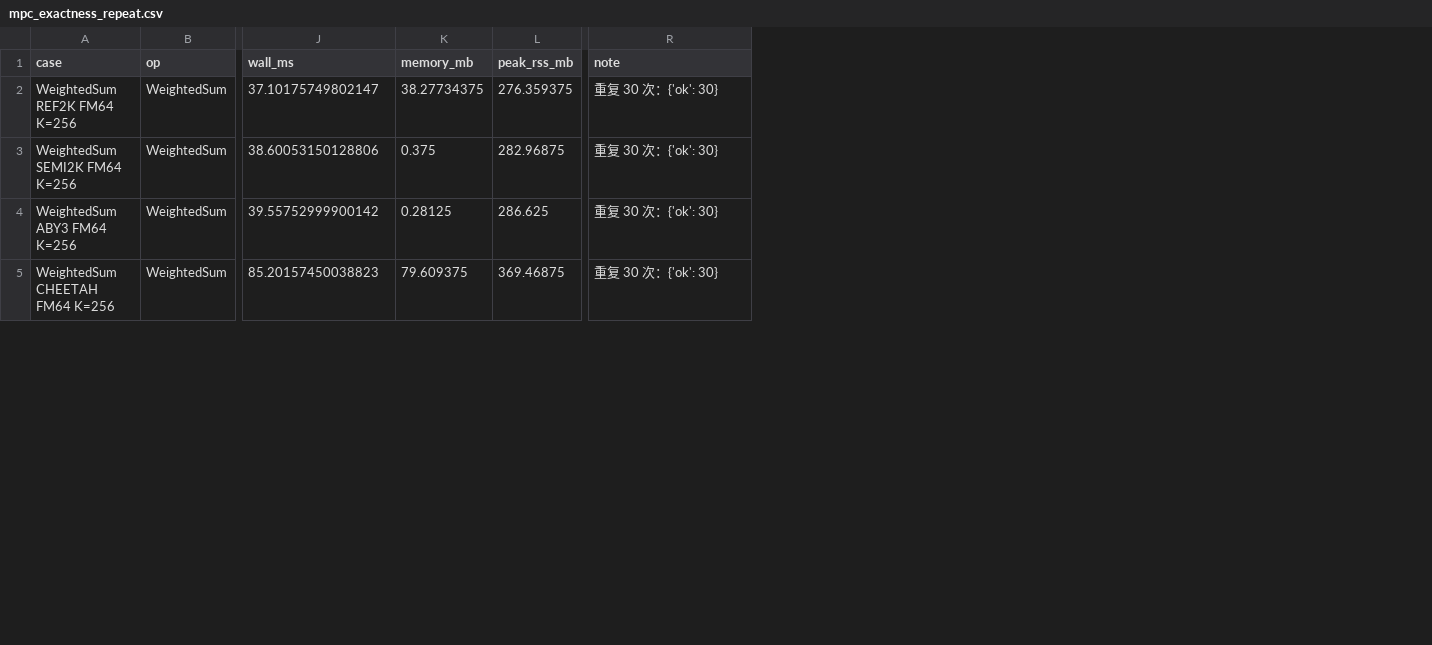
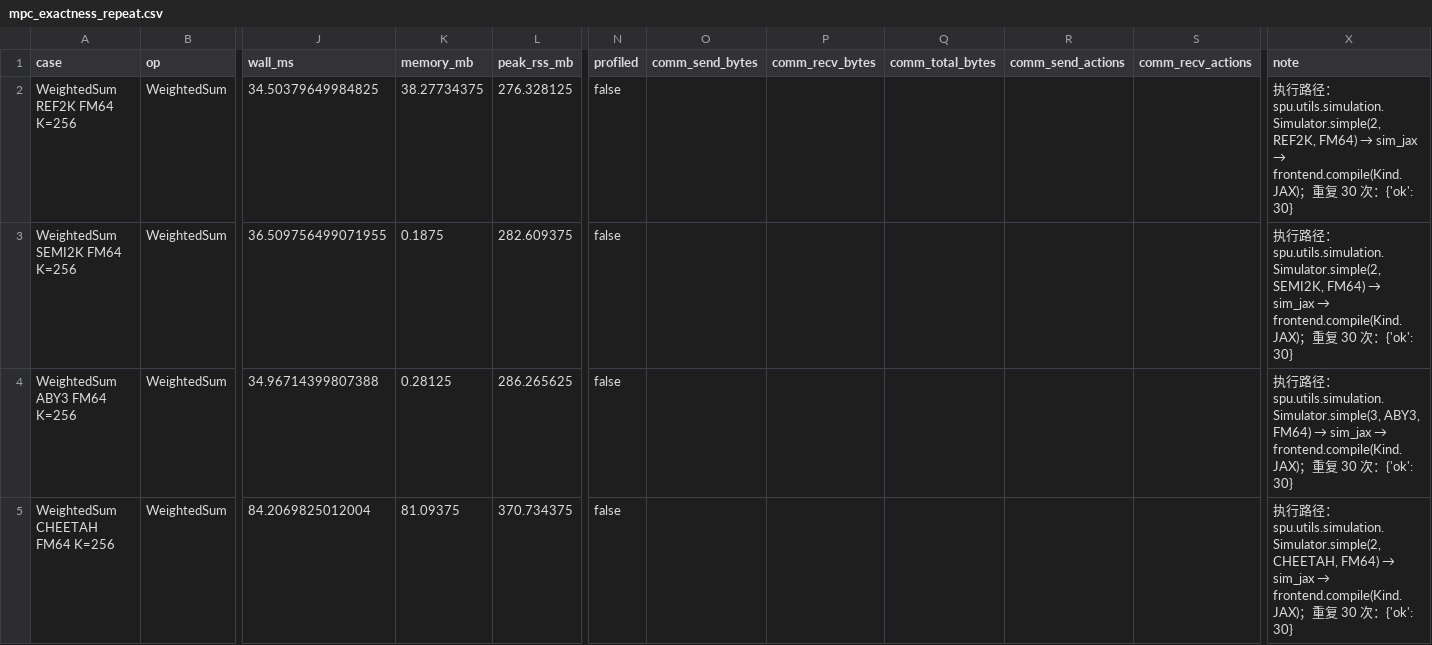
Before and after one commit to ThresholdCrypto/GIS_SPU, a CSV file: docs/mpc_exactness_repeat.csv, drawn as a sheet; only a part is shown, gaps mark what is left out; addresses are those after the commit; the diff covers the shown part only; the diff names each change by its address in the sheet, - before the commit and + after, or states it on an @@ line.

```diff
--- a/docs/mpc_exactness_repeat.csv
+++ b/docs/mpc_exactness_repeat.csv
+column N (profiled), rows 2-5: all false
+column O (comm_send_bytes), empty
+column P (comm_recv_bytes), empty
+column Q (comm_total_bytes), empty
+column R (comm_send_actions), empty
+column S (comm_recv_actions), empty
-J2 (wall_ms): 37.10175749802147
+J2 (wall_ms): 34.50379649984825
-L2 (peak_rss_mb): 276.359375
+L2 (peak_rss_mb): 276.328125
@@ X2 (note): 重复 30… → 执行路径：spu.utils.simulation.Simulator.simple(2, REF2K, FM64) → sim_jax → frontend.compile(Kind.JAX)；重复 30… @@
-J3 (wall_ms): 38.60053150128806
+J3 (wall_ms): 36.509756499071955
-K3 (memory_mb): 0.375
+K3 (memory_mb): 0.1875
-L3 (peak_rss_mb): 282.96875
+L3 (peak_rss_mb): 282.609375
@@ X3 (note): 重复 30… → 执行路径：spu.utils.simulation.Simulator.simple(2, SEMI2K, FM64) → sim_jax → frontend.compile(Kind.JAX)；重复 30… @@
-J4 (wall_ms): 39.55752999900142
+J4 (wall_ms): 34.96714399807388
-L4 (peak_rss_mb): 286.625
+L4 (peak_rss_mb): 286.265625
@@ X4 (note): 重复 30… → 执行路径：spu.utils.simulation.Simulator.simple(3, ABY3, FM64) → sim_jax → frontend.compile(Kind.JAX)；重复 30… @@
-J5 (wall_ms): 85.20157450038823
+J5 (wall_ms): 84.2069825012004
-K5 (memory_mb): 79.609375
+K5 (memory_mb): 81.09375
-L5 (peak_rss_mb): 369.46875
+L5 (peak_rss_mb): 370.734375
@@ X5 (note): 重复 30… → 执行路径：spu.utils.simulation.Simulator.simple(2, CHEETAH, FM64) → sim_jax → frontend.compile(Kind.JAX)；重复 30… @@
```
Also changed, not shown: 27 edited cells elsewhere in this file, docs/mpc_benchmark_baseline.csv, docs/mpc_repeat_baseline.csv, 15 other files.
